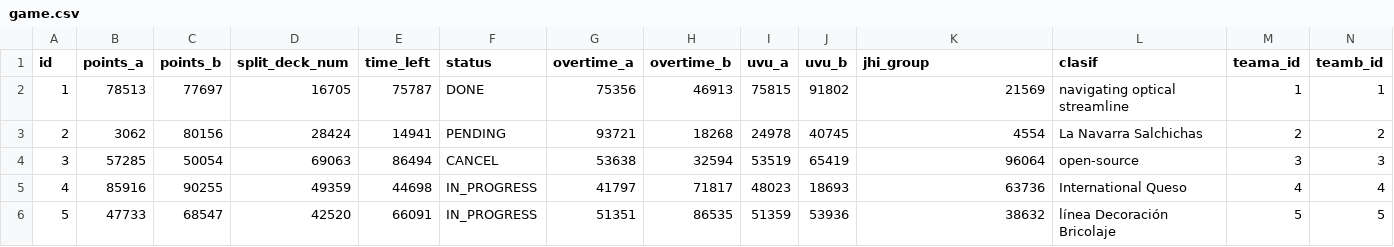
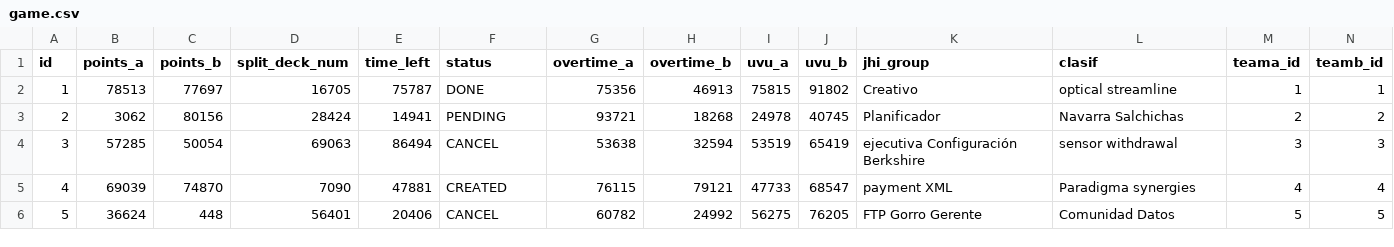
Before and after one commit to marcevenence/pbpoints, a CSV file: src/main/resources/config/liquibase/fake-data/game.csv, drawn as a sheet; only a part is shown; the diff covers the shown part only; the diff names each change by its address in the sheet, - before the commit and + after, or states it on an @@ line.

```diff
--- a/src/main/resources/config/liquibase/fake-data/game.csv
+++ b/src/main/resources/config/liquibase/fake-data/game.csv
-K2 (jhi_group): 21569
+K2 (jhi_group): Creativo
-L2 (clasif): navigating optical streamline
+L2 (clasif): optical streamline
-K3 (jhi_group): 4554
+K3 (jhi_group): Planificador
-L3 (clasif): La Navarra Salchichas
+L3 (clasif): Navarra Salchichas
-K4 (jhi_group): 96064
+K4 (jhi_group): ejecutiva Configuración Berkshire
-L4 (clasif): open-source
+L4 (clasif): sensor withdrawal
-B5 (points_a): 85916
+B5 (points_a): 69039
-C5 (points_b): 90255
+C5 (points_b): 74870
-D5 (split_deck_num): 49359
+D5 (split_deck_num): 7090
-E5 (time_left): 44698
+E5 (time_left): 47881
-F5 (status): IN_PROGRESS
+F5 (status): CREATED
-G5 (overtime_a): 41797
+G5 (overtime_a): 76115
-H5 (overtime_b): 71817
+H5 (overtime_b): 79121
-I5 (uvu_a): 48023
+I5 (uvu_a): 47733
-J5 (uvu_b): 18693
+J5 (uvu_b): 68547
-K5 (jhi_group): 63736
+K5 (jhi_group): payment XML
-L5 (clasif): International Queso
+L5 (clasif): Paradigma synergies
-B6 (points_a): 47733
+B6 (points_a): 36624
-C6 (points_b): 68547
+C6 (points_b): 448
-D6 (split_deck_num): 42520
+D6 (split_deck_num): 56401
-E6 (time_left): 66091
+E6 (time_left): 20406
-F6 (status): IN_PROGRESS
+F6 (status): CANCEL
-G6 (overtime_a): 51351
+G6 (overtime_a): 60782
-H6 (overtime_b): 86535
+H6 (overtime_b): 24992
-I6 (uvu_a): 51359
+I6 (uvu_a): 56275
-J6 (uvu_b): 53936
+J6 (uvu_b): 76205
-K6 (jhi_group): 38632
+K6 (jhi_group): FTP Gorro Gerente
-L6 (clasif): línea Decoración Bricolaje
+L6 (clasif): Comunidad Datos
```
Also changed, not shown: 54 edited cells elsewhere in this file, src/main/resources/config/liquibase/fake-data/team.csv, 6 other files.
